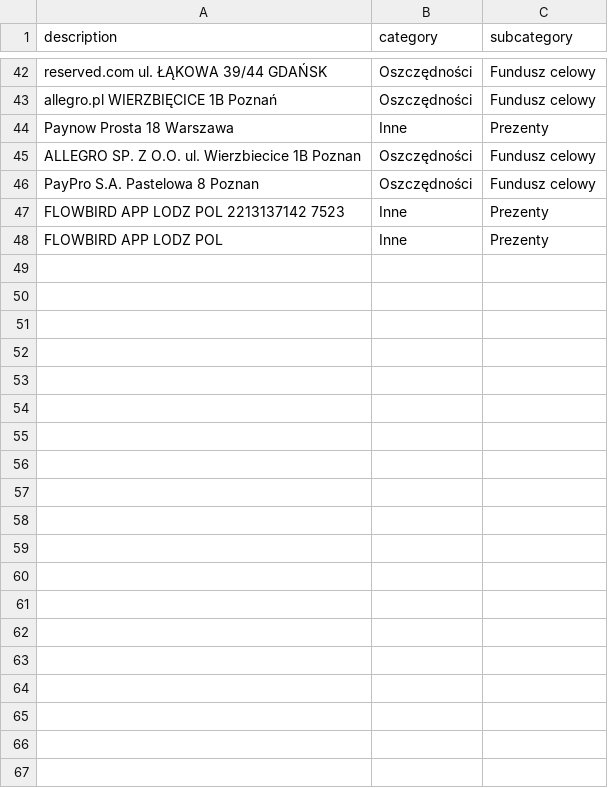
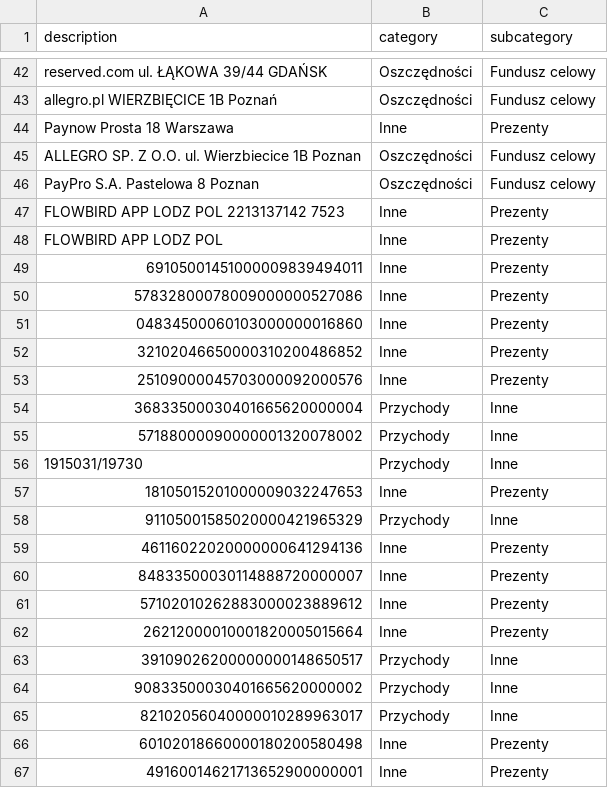
Before and after one commit to patrykkaminiecki/KategoryzatorTransakcjiWeb, a CSV file: assignments.csv, drawn as a sheet; only a part is shown, gaps mark what is left out; the diff covers the shown part only.

Commit message:
Automatyczny zapis assignments.csv

```diff
--- a/assignments.csv
+++ b/assignments.csv
@@ -48 +48,20 @@ FLOWBIRD APP  LODZ  POL 2213137142 7523,Inne,Prezenty
 FLOWBIRD APP  LODZ  POL,Inne,Prezenty
+69105001451000009839494011 ,Inne,Prezenty
+57832800078009000000527086 ,Inne,Prezenty
+04834500060103000000016860 ,Inne,Prezenty
+32102046650000310200486852 ,Inne,Prezenty
+25109000045703000092000576 ,Inne,Prezenty
+36833500030401665620000004 ,Przychody,Inne
+57188000090000001320078002 ,Przychody,Inne
+1915031/19730 ,Przychody,Inne
+18105015201000009032247653 ,Inne,Prezenty
+91105001585020000421965329 ,Przychody,Inne
+46116022020000000641294136 ,Inne,Prezenty
+84833500030114888720000007 ,Inne,Prezenty
+57102010262883000023889612 ,Inne,Prezenty
+26212000010001820005015664 ,Inne,Prezenty
+39109026200000000148650517 ,Przychody,Inne
+90833500030401665620000002 ,Przychody,Inne
+82102056040000010289963017 ,Przychody,Inne
+60102018660000180200580498 ,Inne,Prezenty
+49160014621713652900000001 ,Inne,Prezenty
```
Also changed, not shown: 11 added rows elsewhere in this file.
